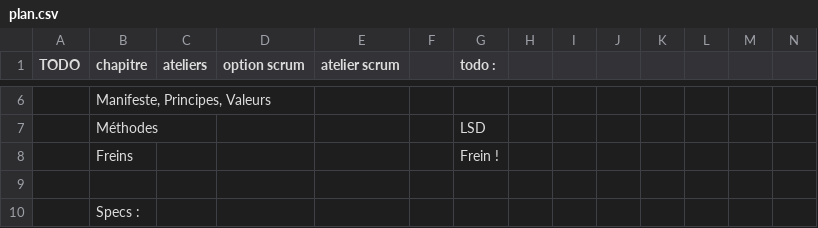
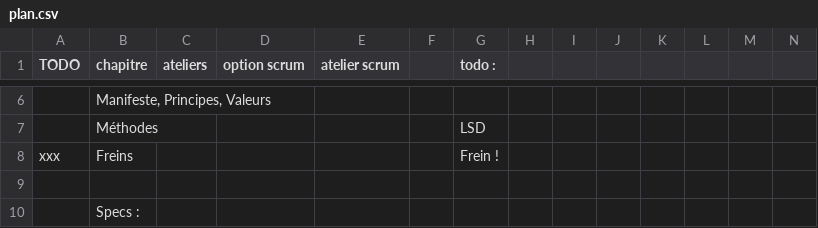
Before and after one commit to GaspardPO/formations-agile, a CSV file: plan.csv, drawn as a sheet; only a part is shown, gaps mark what is left out.

```diff
--- a/plan.csv
+++ b/plan.csv
@@ -8,3 +8,3 @@ TODO;chapitre;ateliers;option scrum;atelier scrum;;todo :;;;;;;;
 ;Méthodes;;;;;LSD;;;;;;;
-;Freins;;;;;Frein !;;;;;;;
+xxx;Freins;;;;;Frein !;;;;;;;
 ;;;;;;;;;;;;;
```
Also changed, not shown: 4 other files.
